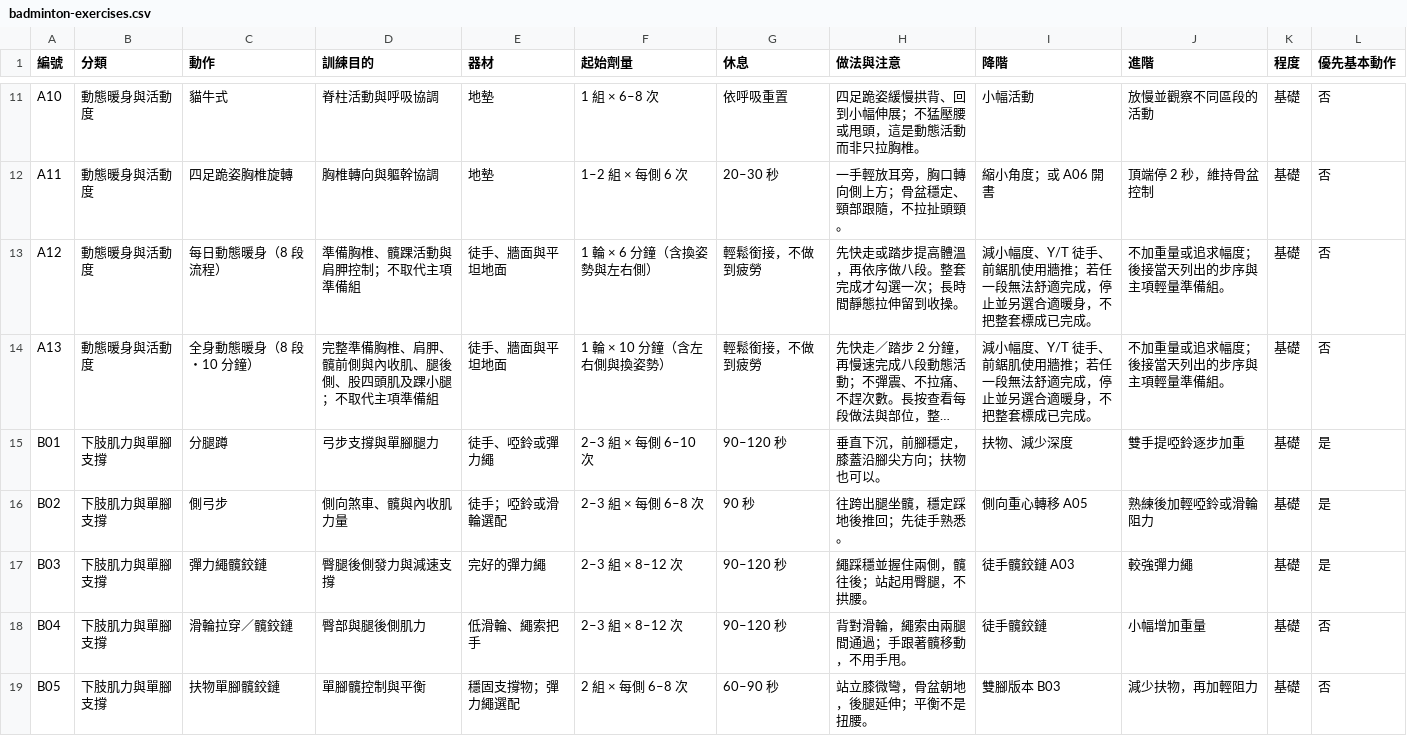
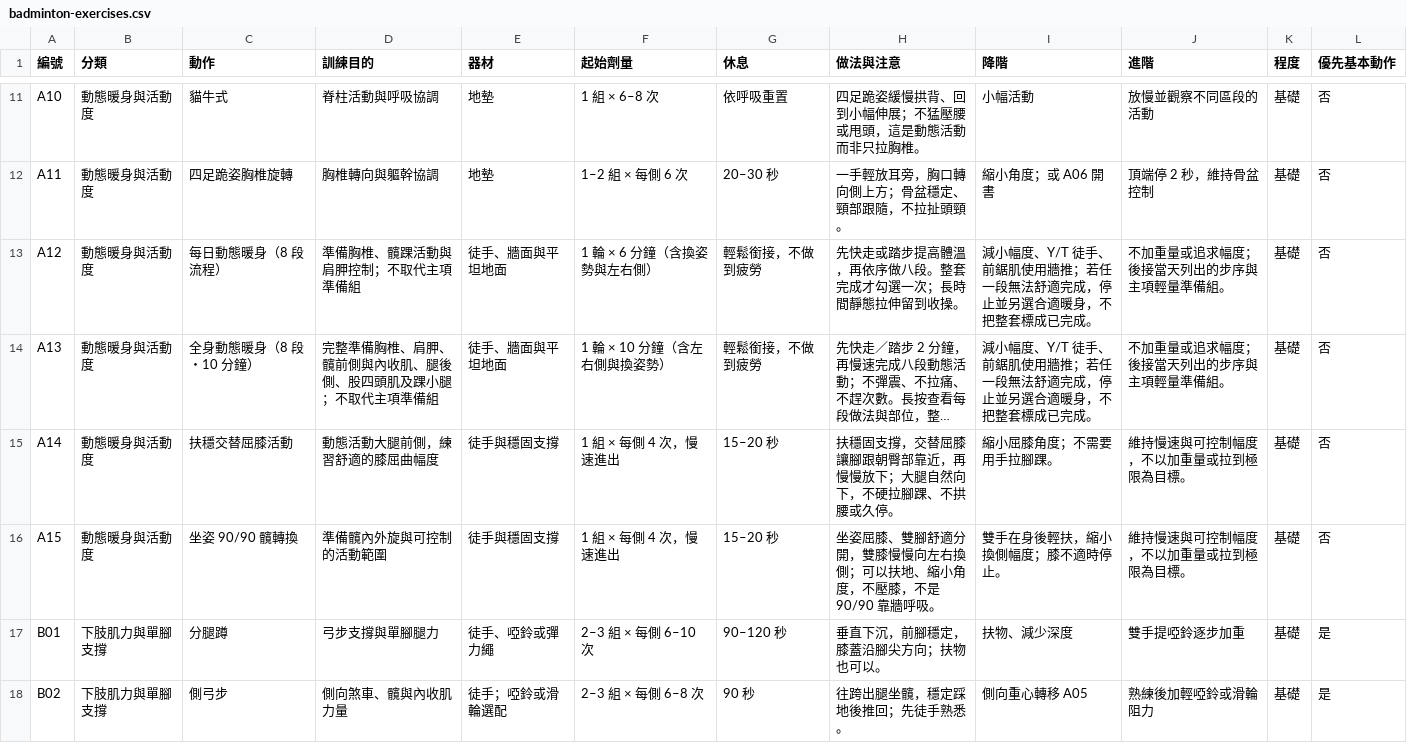
Before and after one commit to vbnmzxc9513/FunctionalFitnessPlanner, a CSV file: docs/badminton-exercises.csv, drawn as a sheet; only a part is shown, gaps mark what is left out; the shorter side is filled out with more unchanged rows; long unchanged cells end in …; the diff names each change by its address in the sheet, - before the commit and + after, or states it on an @@ line.

```diff
--- a/docs/badminton-exercises.csv
+++ b/docs/badminton-exercises.csv
+row 15: A14 | 動態暖身與活動度 | 扶穩交替屈膝活動 | 動態活動大腿前側，練習舒適的膝屈曲幅度 | 徒手與穩固支撐 | 1 組 × 每側 4 次，慢速進出 | 15–20 秒 | 扶穩固支撐，交替屈膝讓腳跟朝臀部靠近，再慢慢放下；大腿自然向下，不硬拉腳踝、不拱腰或久停。 | 縮小屈膝角度；不需要用手拉腳踝。 | 維持慢速與可控制幅度，不以加重量或拉到極限為目標。 | 基礎 | 否
+row 16: A15 | 動態暖身與活動度 | 坐姿 90/90 髖轉換 | 準備髖內外旋與可控制的活動範圍 | 徒手與穩固支撐 | 1 組 × 每側 4 次，慢速進出 | 15–20 秒 | 坐姿屈膝、雙腳舒適分開，雙膝慢慢向左右換側；可以扶地、縮小角度，不壓膝，不是 90/90 靠牆呼吸。 | 雙手在身後輕扶，縮小換側幅度；膝不適時停止。 | 維持慢速與可控制幅度，不以加重量或拉到極限為目標。 | 基礎 | 否
```
Also changed, not shown: 27 other files.
